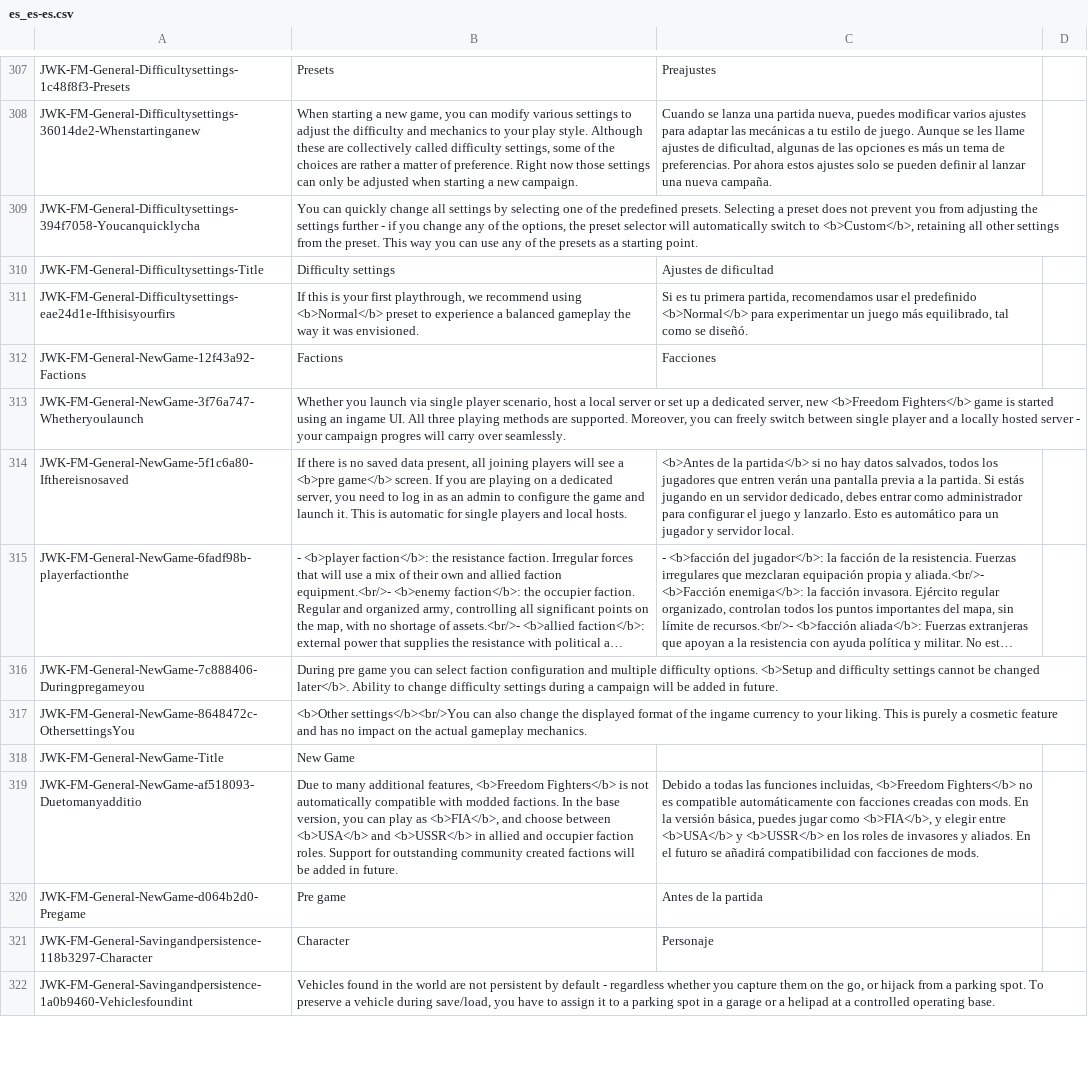
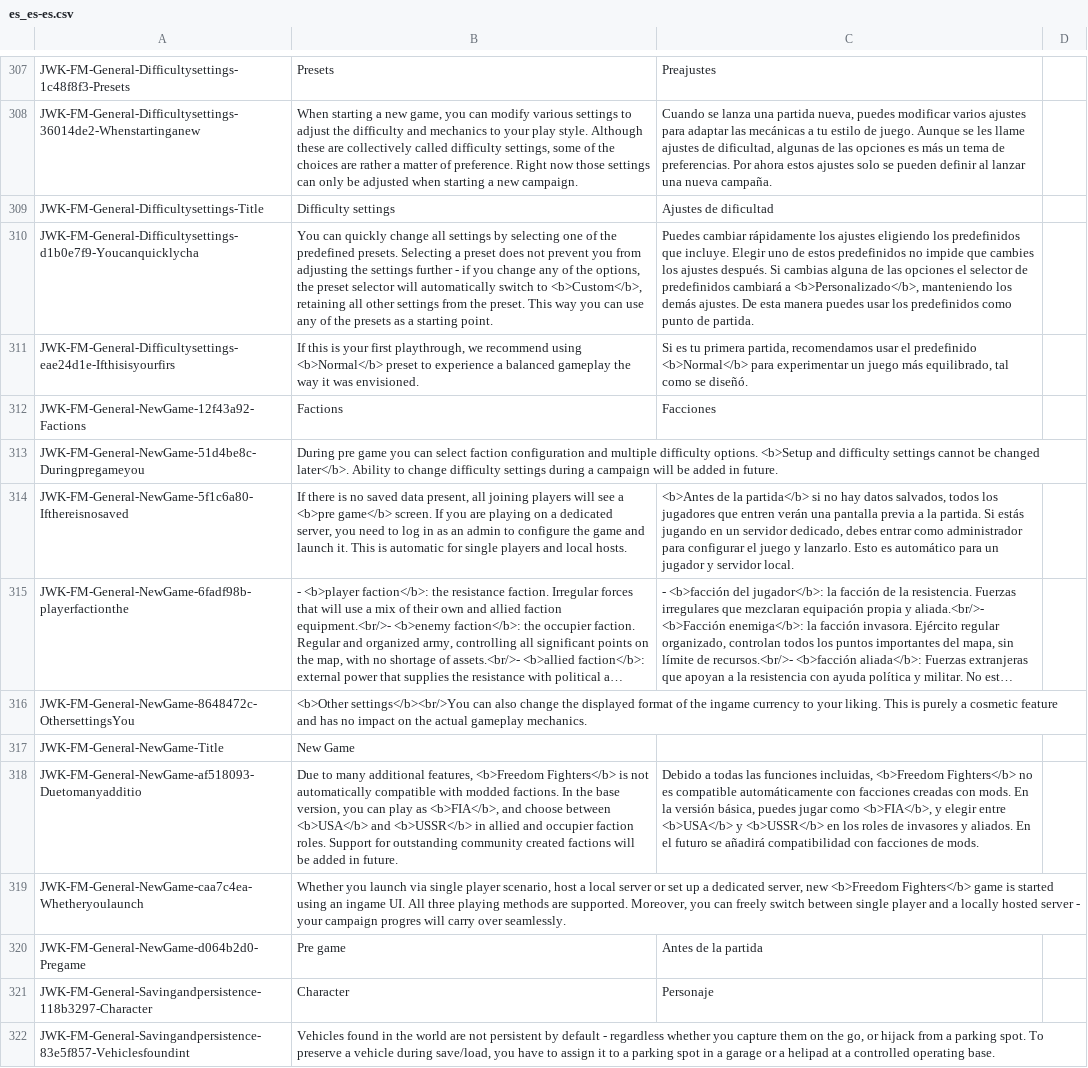
Before and after one commit to JohnnyKerner/FreedomFighters.Contrib, a CSV file: translations/es_es-es.csv, drawn as a sheet; only a part is shown, gaps mark what is left out; long unchanged cells end in …; removed rows and columns are numbered as before the commit, all else as after; the diff covers the shown part only; the diff names each change by its address in the sheet, - before the commit and + after, or states it on an @@ line.

```diff
--- a/translations/es_es-es.csv
+++ b/translations/es_es-es.csv
-row 309: JWK-FM-General-Difficultysettings-394f7058-Youcanquicklycha | You can quickly change all settings by selecting one of the predefined presets. Selecting a preset does not prevent you from adjusting the settings further - if you change any of the options, the preset selector will automatically switch to <b>Custom</b>, retaining all other settings from the preset. This way you can use any of the presets as a starting point.
+row 310: JWK-FM-General-Difficultysettings-d1b0e7f9-Youcanquicklycha | You can quickly change all settings by selecting one of the predefined presets. Selecting a preset does not prevent you from adjusting the settings further - if you change any of the options, the preset selector will automatically switch to <b>Custom</b>, retaining all other settings from the preset. This way you can use any of the presets as a starting point. | Puedes cambiar rápidamente los ajustes eligiendo los predefinidos que incluye. Elegir uno de estos predefinidos no impide que cambies los ajustes después. Si cambias alguna de las opciones el selector de predefinidos cambiará a <b>Personalizado</b>, manteniendo los demás ajustes. De esta manera puedes usar los predefinidos como punto de partida.
-row 313: JWK-FM-General-NewGame-3f76a747-Whetheryoulaunch | Whether you launch via single player scenario, host a local server or set up a dedicated server, new <b>Freedom Fighters</b> game is started using an ingame UI. All three playing methods are supported. Moreover, you can freely switch between single player and a locally hosted server - your campaign progres will carry over seamlessly.
+row 313: JWK-FM-General-NewGame-51d4be8c-Duringpregameyou | During pre game you can select faction configuration and multiple difficulty options. <b>Setup and difficulty settings cannot be changed later</b>. Ability to change difficulty settings during a campaign will be added in future.
-row 316: JWK-FM-General-NewGame-7c888406-Duringpregameyou | During pre game you can select faction configuration and multiple difficulty options. <b>Setup and difficulty settings cannot be changed later</b>. Ability to change difficulty settings during a campaign will be added in future.
+row 319: JWK-FM-General-NewGame-caa7c4ea-Whetheryoulaunch | Whether you launch via single player scenario, host a local server or set up a dedicated server, new <b>Freedom Fighters</b> game is started using an ingame UI. All three playing methods are supported. Moreover, you can freely switch between single player and a locally hosted server - your campaign progres will carry over seamlessly.
-A322: JWK-FM-General-Savingandpersistence-1a0b9460-Vehiclesfoundint
+A322: JWK-FM-General-Savingandpersistence-83e5f857-Vehiclesfoundint
```
Also changed, not shown: 36 added rows, 36 removed rows and 7 edited cells elsewhere in this file, translations/cs_cz-cs.csv, translations/fr_fr-fr.csv, 9 other files.
